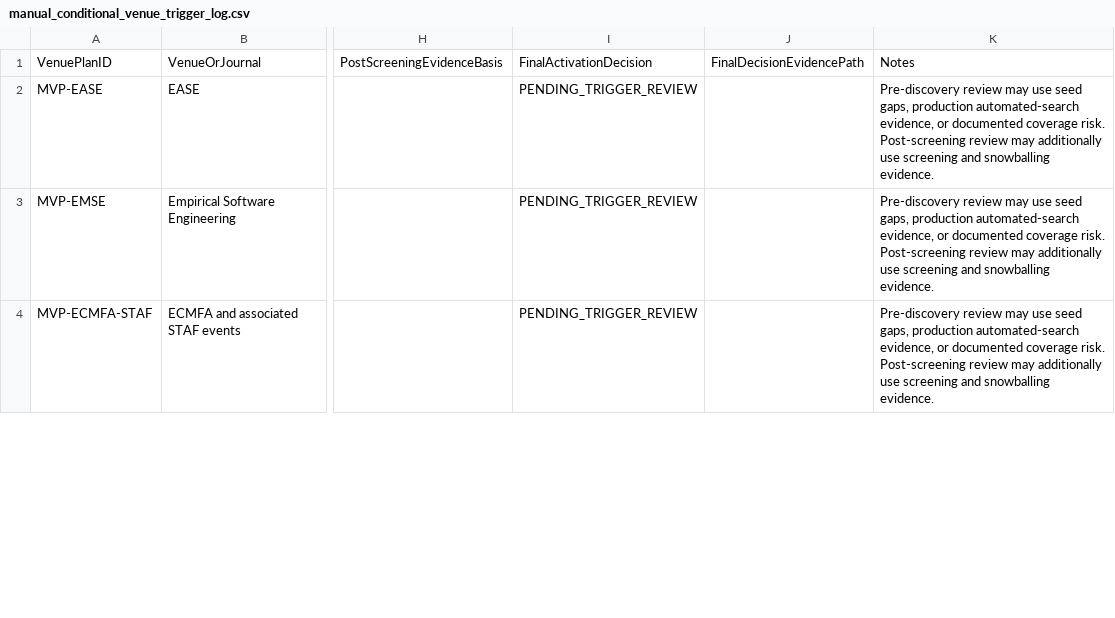
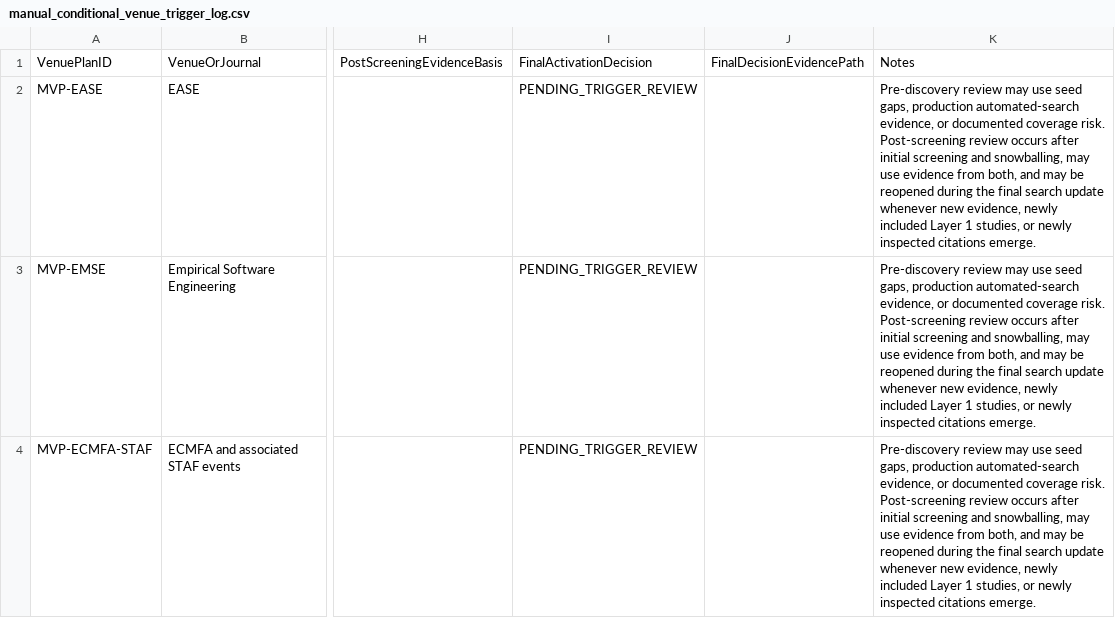
Before and after one commit to helaine-barreiros/uml-quality-study, a CSV file: search/manual/manual_conditional_venue_trigger_log.csv, drawn as a sheet; only a part is shown, gaps mark what is left out; the diff covers the shown part only; the diff names each change by its address in the sheet, - before the commit and + after, or states it on an @@ line.

Commit message:
docs: align trigger review with snowballing

```diff
--- a/search/manual/manual_conditional_venue_trigger_log.csv
+++ b/search/manual/manual_conditional_venue_trigger_log.csv
-K2:K4: …Post-screening review may additionally use screening and snowballing evidence.
+K2:K4: …Post-screening review occurs after initial screening and snowballing, may use evidence from both, and may be reopened during the final search update whenever new evidence, newly included Layer 1 studies, or newly inspected citations emerge.
```
Also changed, not shown: 8 edited cells elsewhere in this file, search/manual/manual_collection_phase_log.csv, 8 other files.
